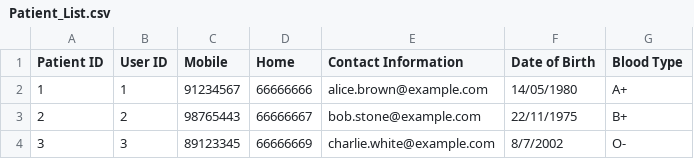
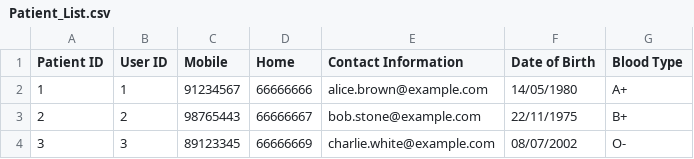
Before and after one commit to rachtrx/HMS, a CSV file: src/resources/Patient_List.csv, drawn as a sheet.

```diff
--- a/src/resources/Patient_List.csv
+++ b/src/resources/Patient_List.csv
@@ -3,2 +3,2 @@ Patient ID,User ID,Mobile,Home,Contact Information,Date of Birth,Blood Type
 2,2,98765443,66666667,bob.stone@example.com,22/11/1975,B+
-3,3,89123345,66666669,charlie.white@example.com,8/7/2002,O-
+3,3,89123345,66666669,charlie.white@example.com,08/07/2002,O-
```
Also changed, not shown: 29 other files.
